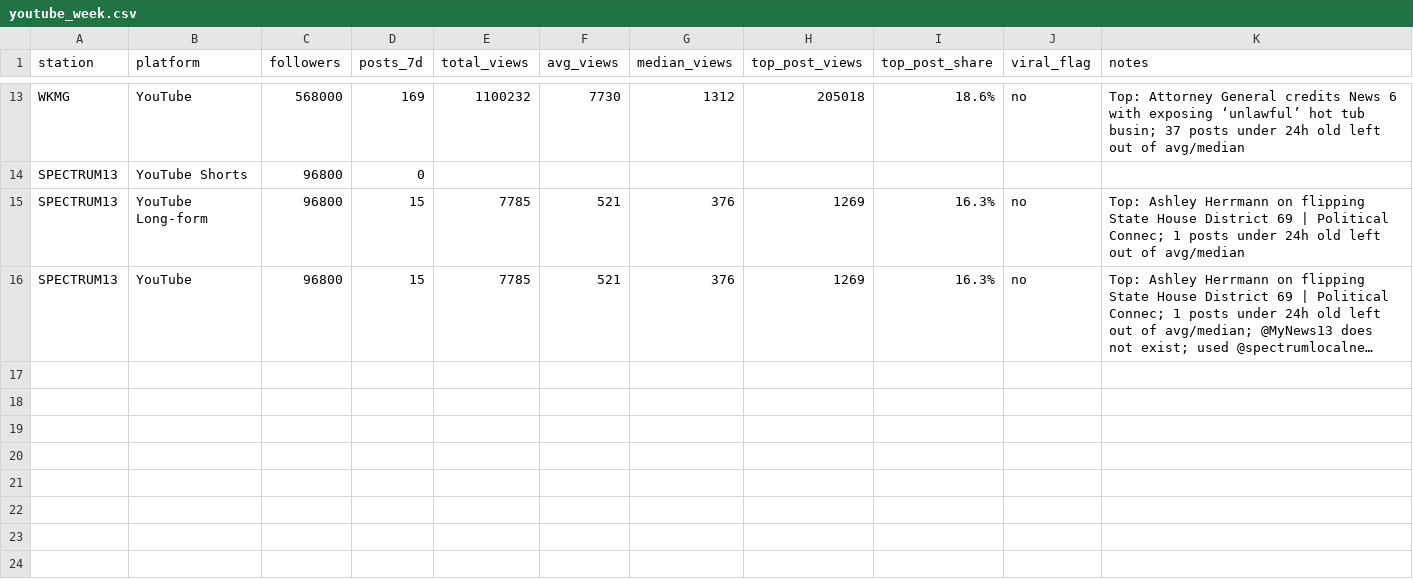
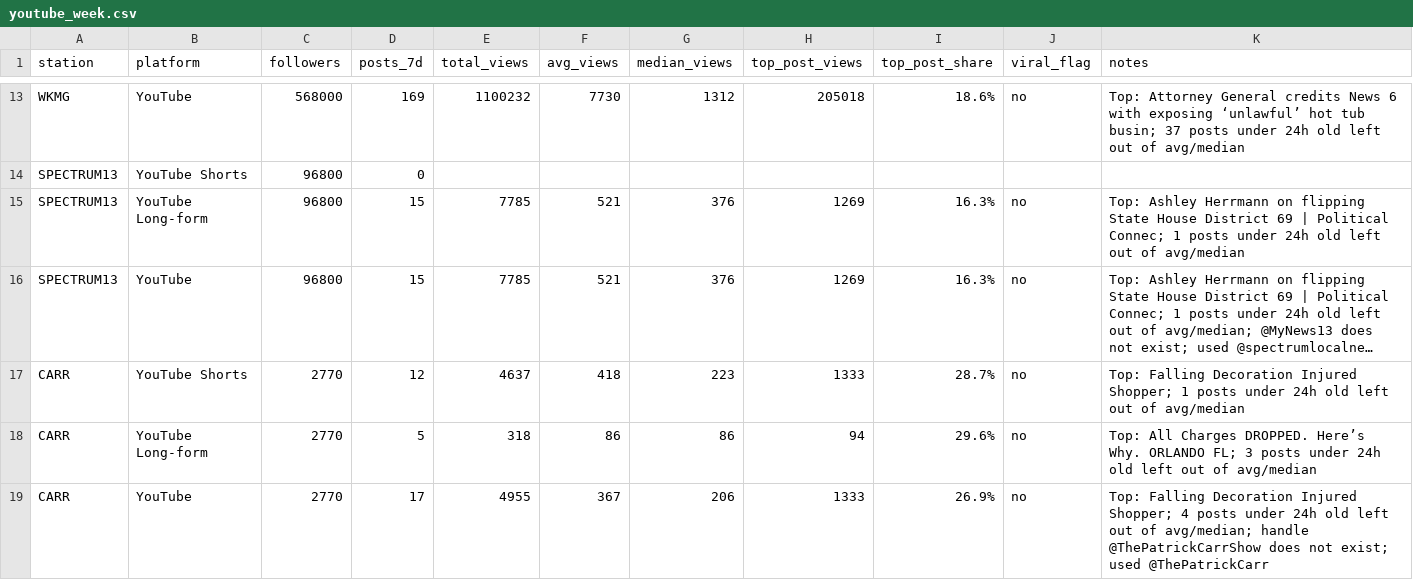
Before and after one commit to Patrick9238/BCMG-Landing-Page, a CSV file: media-check/youtube_week.csv, drawn as a sheet; only a part is shown, gaps mark what is left out; long unchanged cells end in …; the diff names each change by its address in the sheet, - before the commit and + after, or states it on an @@ line.

```diff
--- a/media-check/youtube_week.csv
+++ b/media-check/youtube_week.csv
+row 17: CARR | YouTube Shorts | 2770 | 12 | 4637 | 418 | 223 | 1333 | 28.7% | no | Top: Falling Decoration Injured Shopper; 1 posts under 24h old left out of avg/median
+row 18: CARR | YouTube Long-form | 2770 | 5 | 318 | 86 | 86 | 94 | 29.6% | no | Top: All Charges DROPPED. Here’s Why. ORLANDO FL; 3 posts under 24h old left out of avg/median
+row 19: CARR | YouTube | 2770 | 17 | 4955 | 367 | 206 | 1333 | 26.9% | no | Top: Falling Decoration Injured Shopper; 4 posts under 24h old left out of avg/median; handle @ThePatrickCarrShow does not exist; used @ThePatrickCarr
```
Also changed, not shown: media-check/manual_week.csv, media-check/master_dataset.csv, 31 other files.
